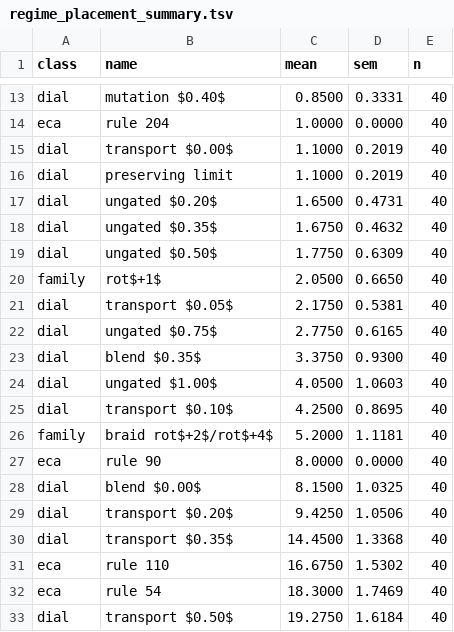
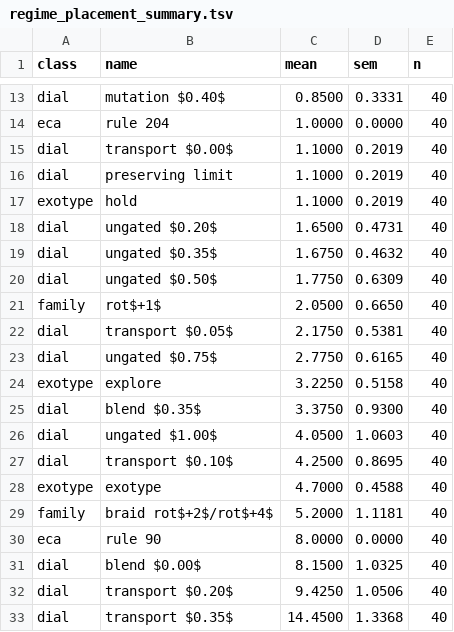
Before and after one commit to tothedarktowercame/mmca-clj, a TSV file: data/regime_placement_summary.tsv, drawn as a sheet; only a part is shown, gaps mark what is left out; the shorter side is filled out with more unchanged rows; the diff names each change by its address in the sheet, - before the commit and + after, or states it on an @@ line.

Commit message:
Place the conditional exotype on the calibrated reach scale: null result
Work authored by codex-5 (Agency job invoke-1785319462025-260-43b5ab5d), which
hit the 30-minute job cap before committing; staged and reviewed here.

Adds three rows to regime_placement.clj, porting the switch from
futon5/scripts/exotype_by_example.clj at the operator level:
switch(boring?, rotate+2, no-op), where "boring" is a uniform circular phenotype
neighbourhood. explore and hold are its two unconditional constituents.

Result is (c), a null. All three stay in the ordered band: hold 1.1000,
explore 3.2250, exotype 4.7000, against the rule-90 boundary at 8.00. The
exotype point estimate is above both constituents, but the paired
exotype-minus-explore differences by seed are 0.30, -0.50, 2.70, 3.40 -- mean
1.475, SD 1.870, and a 95% paired-t interval of [-1.50, 4.45] that includes
zero. Four seeds cannot resolve it. That is a failure to resolve, not a proof of
equivalence.

The harness refactor from nested if to cond touches the code path every other
row uses, so ten published values were regression-checked: rules 204/90/110/54/30,
transport 0.50/0.75/1.00, blend 0.00, ungated 1.00 -- all unchanged.

Verified: producer rerun byte-identical, sha beaae4a7c918... matching the note's
claim; clj-kondo 6 errors / 41 warnings, unchanged from baseline (all six are
the known user/probe false positives); clojure -M:test 35 tests, 0 failures.

```diff
--- a/data/regime_placement_summary.tsv
+++ b/data/regime_placement_summary.tsv
+row 17: exotype | hold | 1.1000 | 0.2019 | 40
+row 24: exotype | explore | 3.2250 | 0.5158 | 40
+row 28: exotype | exotype | 4.7000 | 0.4588 | 40
```
Also changed, not shown: 2 other files.
